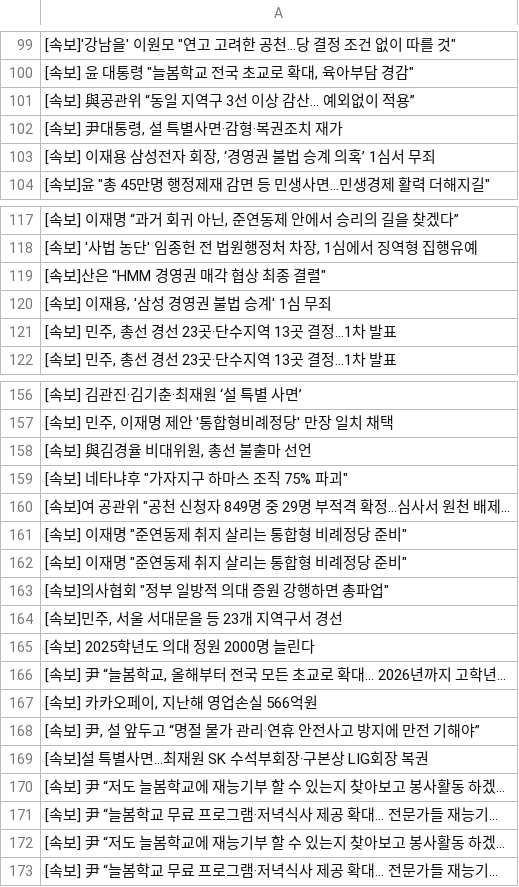
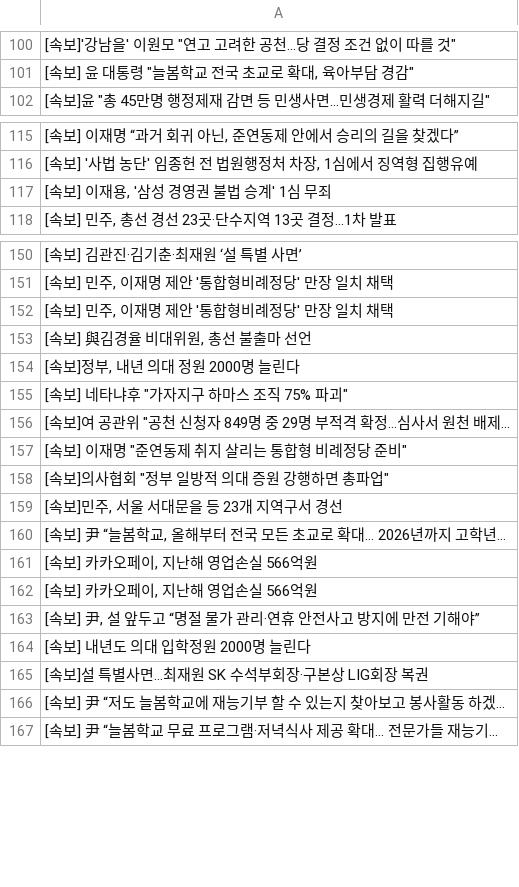
Before and after one commit to devopspark/GitNews, a CSV file: 속보data.csv, drawn as a sheet; only a part is shown, gaps mark what is left out; removed rows and columns are numbered as before the commit, all else as after; the diff covers the shown part only; the diff names each change by its address in the sheet, - before the commit and + after, or states it on an @@ line.

```diff
--- a/속보data.csv
+++ b/속보data.csv
-row 101: [속보] 與공관위 “동일 지역구 3선 이상 감산… 예외없이 적용”
-row 102: [속보] 尹대통령, 설 특별사면·감형·복권조치 재가
-row 103: [속보] 이재용 삼성전자 회장, ‘경영권 불법 승계 의혹’ 1심서 무죄
-row 119: [속보]산은 "HMM 경영권 매각 협상 최종 결렬"
-row 121: [속보] 민주, 총선 경선 23곳·단수지역 13곳 결정…1차 발표
+row 152: [속보] 민주, 이재명 제안 '통합형비례정당' 만장 일치 채택
+row 154: [속보]정부, 내년 의대 정원 2000명 늘린다
-row 162: [속보] 이재명 "준연동제 취지 살리는 통합형 비례정당 준비"
-row 165: [속보] 2025학년도 의대 정원 2000명 늘린다
+row 162: [속보] 카카오페이, 지난해 영업손실 566억원
+row 164: [속보] 내년도 의대 입학정원 2000명 늘린다
-row 170: [속보] 尹 “저도 늘봄학교에 재능기부 할 수 있는지 찾아보고 봉사활동 하겠...
-row 171: [속보] 尹 “늘봄학교 무료 프로그램·저녁식사 제공 확대... 전문가들 재능기...
```
Also changed, not shown: 21 added rows, 6 removed rows and 3 moved rows elsewhere in this file.
